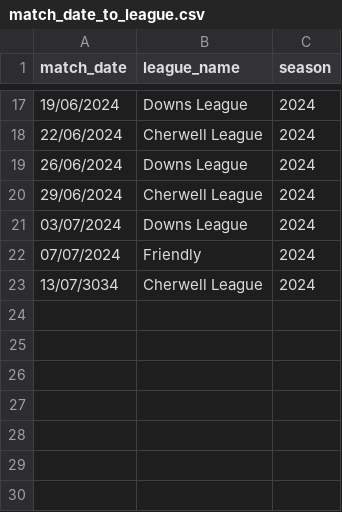
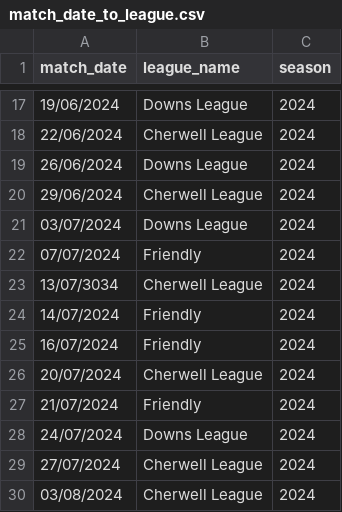
Before and after one commit to BenRichy/Harwell-Cricket-Statistics, a CSV file: app/data/match_date_to_league.csv, drawn as a sheet; only a part is shown, gaps mark what is left out.

```diff
--- a/app/data/match_date_to_league.csv
+++ b/app/data/match_date_to_league.csv
@@ -23 +23,8 @@
 13/07/3034,Cherwell League,2024
+14/07/2024,Friendly,2024
+16/07/2024,Friendly,2024
+20/07/2024,Cherwell League,2024
+21/07/2024,Friendly,2024
+24/07/2024,Downs League,2024
+27/07/2024,Cherwell League,2024
+03/08/2024,Cherwell League,2024
```
Also changed, not shown: 2 other files.
